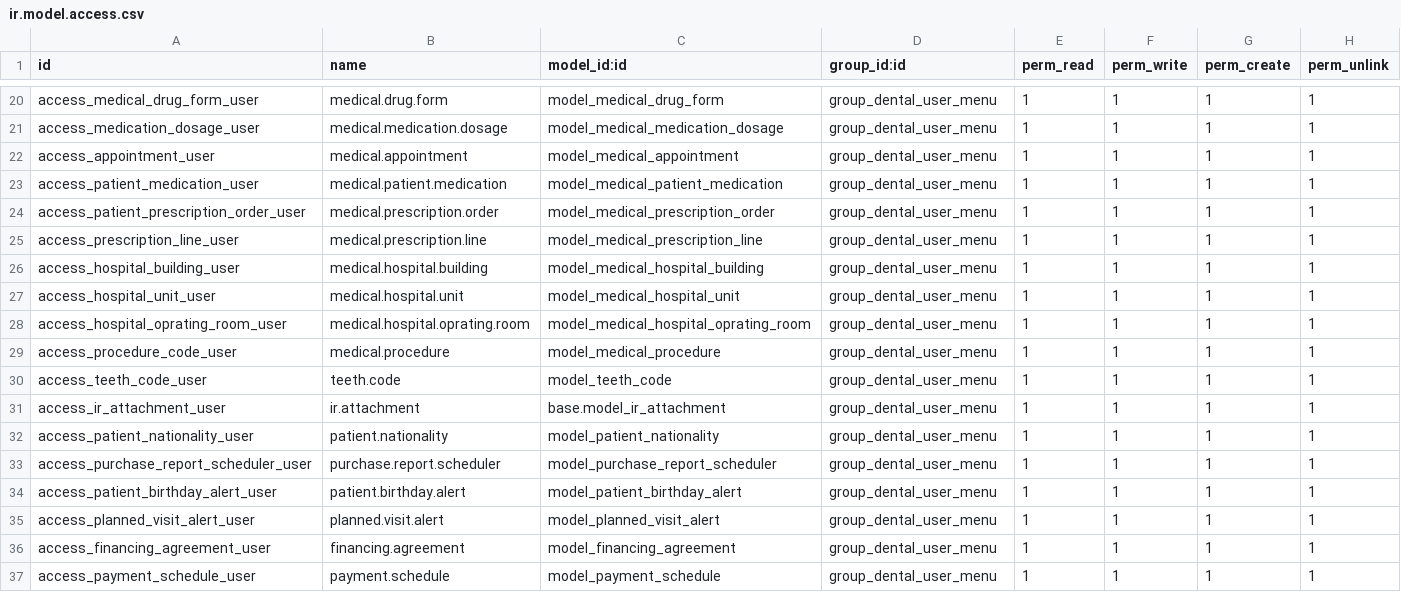
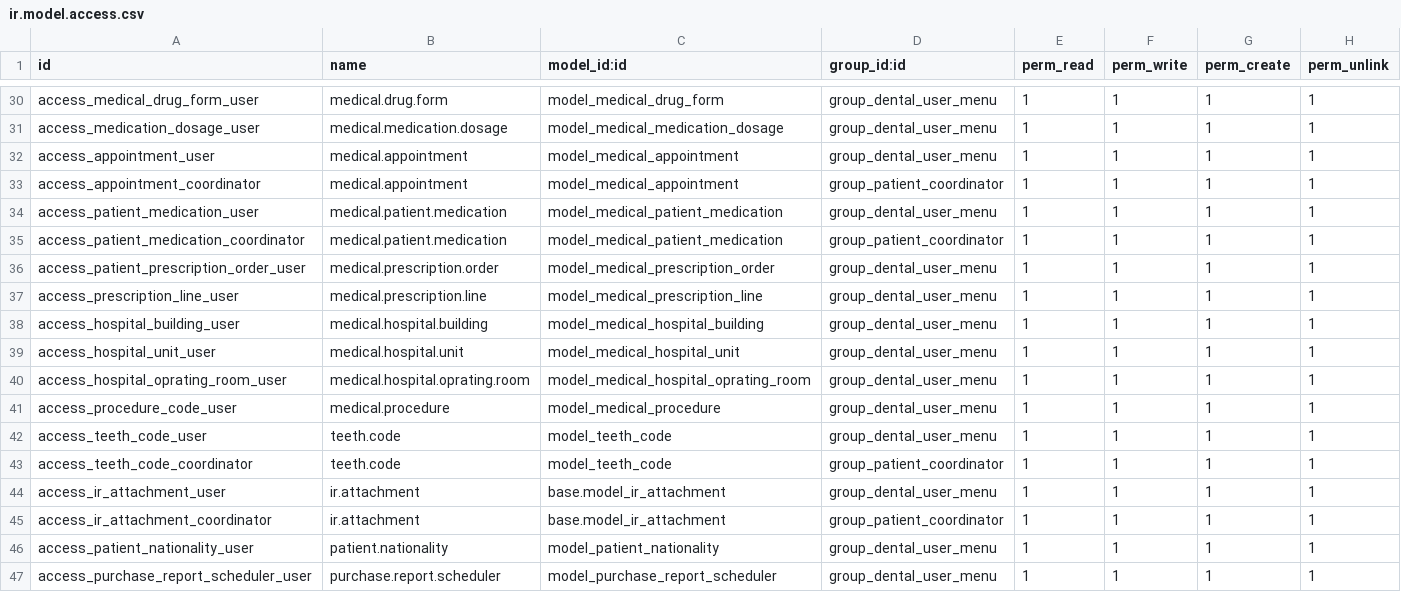
Before and after one commit to mkaffas/capitaldentalclinic, a CSV file: pragtech_dental_management/security/ir.model.access.csv, drawn as a sheet; only a part is shown, gaps mark what is left out; the shorter side is filled out with more unchanged rows; the diff covers the shown part only.

```diff
--- a/pragtech_dental_management/security/ir.model.access.csv
+++ b/pragtech_dental_management/security/ir.model.access.csv
@@ -22,3 +32,5 @@ access_medication_dosage_user,medical.medication.dosage,model_medical_medication
 access_appointment_user,medical.appointment,model_medical_appointment,group_dental_user_menu,1,1,1,1
+access_appointment_coordinator,medical.appointment,model_medical_appointment,group_patient_coordinator,1,1,1,1
 access_patient_medication_user,medical.patient.medication,model_medical_patient_medication,group_dental_user_menu,1,1,1,1
+access_patient_medication_coordinator,medical.patient.medication,model_medical_patient_medication,group_patient_coordinator,1,1,1,1
 access_patient_prescription_order_user,medical.prescription.order,model_medical_prescription_order,group_dental_user_menu,1,1,1,1
@@ -30,3 +42,5 @@ access_procedure_code_user,medical.procedure,model_medical_procedure,group_denta
 access_teeth_code_user,teeth.code,model_teeth_code,group_dental_user_menu,1,1,1,1
+access_teeth_code_coordinator,teeth.code,model_teeth_code,group_patient_coordinator,1,1,1,1
 access_ir_attachment_user,ir.attachment,base.model_ir_attachment,group_dental_user_menu,1,1,1,1
+access_ir_attachment_coordinator,ir.attachment,base.model_ir_attachment,group_patient_coordinator,1,1,1,1
 access_patient_nationality_user,patient.nationality,model_patient_nationality,group_dental_user_menu,1,1,1,1
```
Also changed, not shown: 10 added rows elsewhere in this file.
